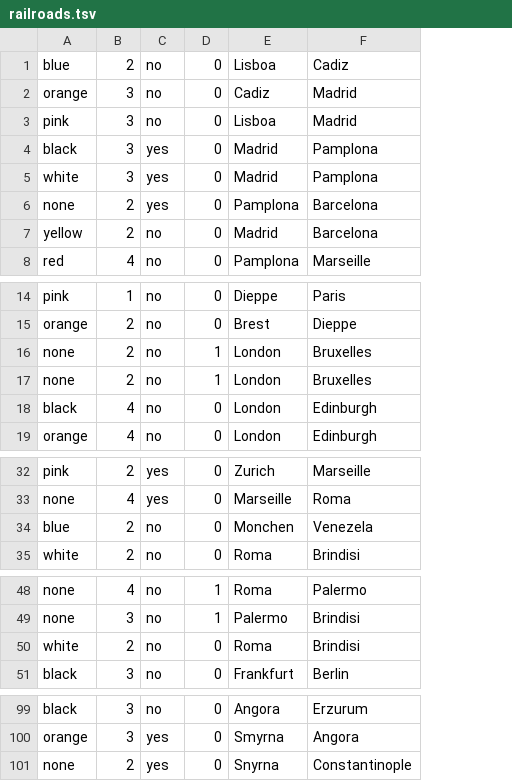
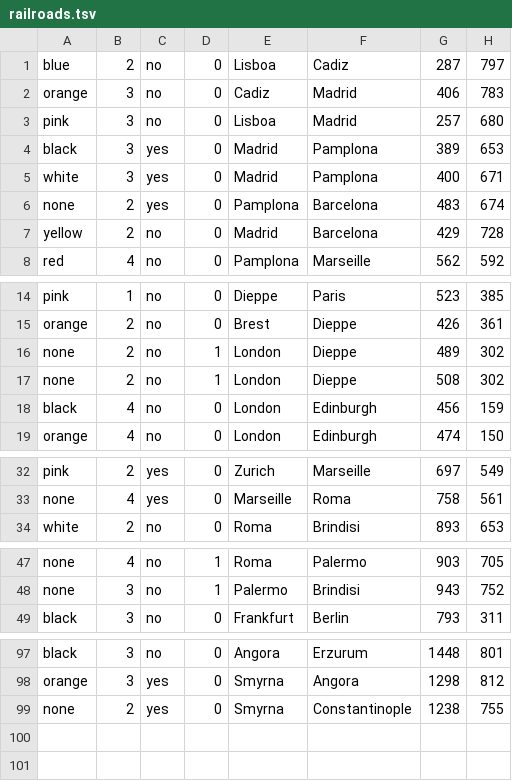
Before and after one commit to ViottiViolet/TicketToRideEUPokemon, a TSV file: railroads.tsv, drawn as a sheet; only a part is shown, gaps mark what is left out; removed rows and columns are numbered as before the commit, all else as after; the diff names each change by its address in the sheet, - before the commit and + after, or states it on an @@ line.

```diff
--- a/railroads.tsv
+++ b/railroads.tsv
+column G, rows 1-8: 287 | 406 | 257 | 389 | 400 | 483 | 429 | 562; rows 14-19: 523 | 426 | 489 | 508 | 456 | 474; rows 32-34: 697 | 758 | 893; rows 47-49: 903 | 943 | 793; rows 97-99: 1448 | 1298 | 1238
+column H, rows 1-8: 797 | 783 | 680 | 653 | 671 | 674 | 728 | 592; rows 14-19: 385 | 361 | 302 | 302 | 159 | 150; rows 32-34: 549 | 561 | 653; rows 47-49: 705 | 752 | 311; rows 97-99: 801 | 812 | 755
-F16:F17: Bruxelles
+F16:F17: Dieppe
-row 34: blue | 2 | no | 0 | Monchen | Venezela
-row 50: white | 2 | no | 0 | Roma | Brindisi
-E99: Snyrna
+E99: Smyrna
```
Also changed, not shown: 18 other files.
